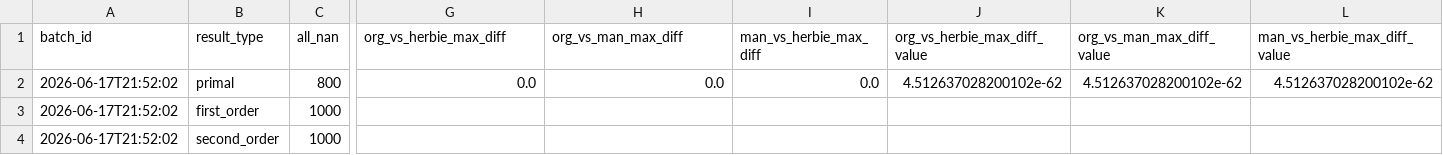
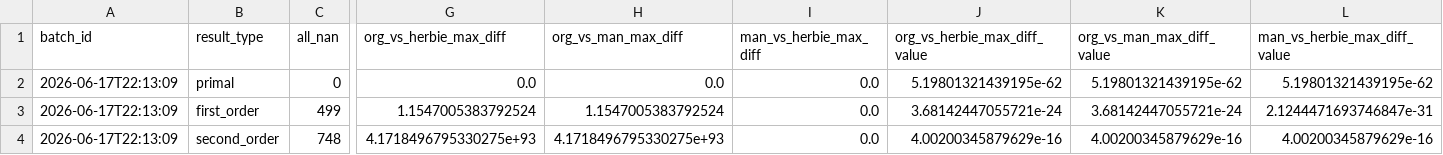
Before and after one commit to davidjojic/ad-numerical, a CSV file: project1_numerical_stability/task2_herbie_case_studies/ex5/results/small_num_sweep_summary.csv, drawn as a sheet; only a part is shown, gaps mark what is left out; the diff names each change by its address in the sheet, - before the commit and + after, or states it on an @@ line.

Commit message:
Complete Example 6 stability analysis

```diff
--- a/project1_numerical_stability/task2_herbie_case_studies/ex5/results/small_num_sweep_summary.csv
+++ b/project1_numerical_stability/task2_herbie_case_studies/ex5/results/small_num_sweep_summary.csv
-A2:A4 (batch_id): 2026-06-17T21:52:02
+A2:A4 (batch_id): 2026-06-17T22:13:09
-C2 (all_nan): 800
+C2 (all_nan): 0
-J2 (org_vs_herbie_max_diff_value): 4.512637028200102e-62
+J2 (org_vs_herbie_max_diff_value): 5.19801321439195e-62
-K2 (org_vs_man_max_diff_value): 4.512637028200102e-62
+K2 (org_vs_man_max_diff_value): 5.19801321439195e-62
-L2 (man_vs_herbie_max_diff_value): 4.512637028200102e-62
+L2 (man_vs_herbie_max_diff_value): 5.19801321439195e-62
-C3 (all_nan): 1000
+C3 (all_nan): 499
-G3 (org_vs_herbie_max_diff): (empty)
+G3 (org_vs_herbie_max_diff): 1.1547005383792524
-H3 (org_vs_man_max_diff): (empty)
+H3 (org_vs_man_max_diff): 1.1547005383792524
-I3:I4 (man_vs_herbie_max_diff): (empty)
+I3:I4 (man_vs_herbie_max_diff): 0.0
-J3 (org_vs_herbie_max_diff_value): (empty)
+J3 (org_vs_herbie_max_diff_value): 3.68142447055721e-24
-K3 (org_vs_man_max_diff_value): (empty)
+K3 (org_vs_man_max_diff_value): 3.68142447055721e-24
-L3 (man_vs_herbie_max_diff_value): (empty)
+L3 (man_vs_herbie_max_diff_value): 2.1244471693746847e-31
-C4 (all_nan): 1000
+C4 (all_nan): 748
-G4 (org_vs_herbie_max_diff): (empty)
+G4 (org_vs_herbie_max_diff): 4.1718496795330275e+93
-H4 (org_vs_man_max_diff): (empty)
+H4 (org_vs_man_max_diff): 4.1718496795330275e+93
-J4 (org_vs_herbie_max_diff_value): (empty)
+J4 (org_vs_herbie_max_diff_value): 4.00200345879629e-16
-K4 (org_vs_man_max_diff_value): (empty)
+K4 (org_vs_man_max_diff_value): 4.00200345879629e-16
-L4 (man_vs_herbie_max_diff_value): (empty)
+L4 (man_vs_herbie_max_diff_value): 4.00200345879629e-16
```
Also changed, not shown: 23 other files.
